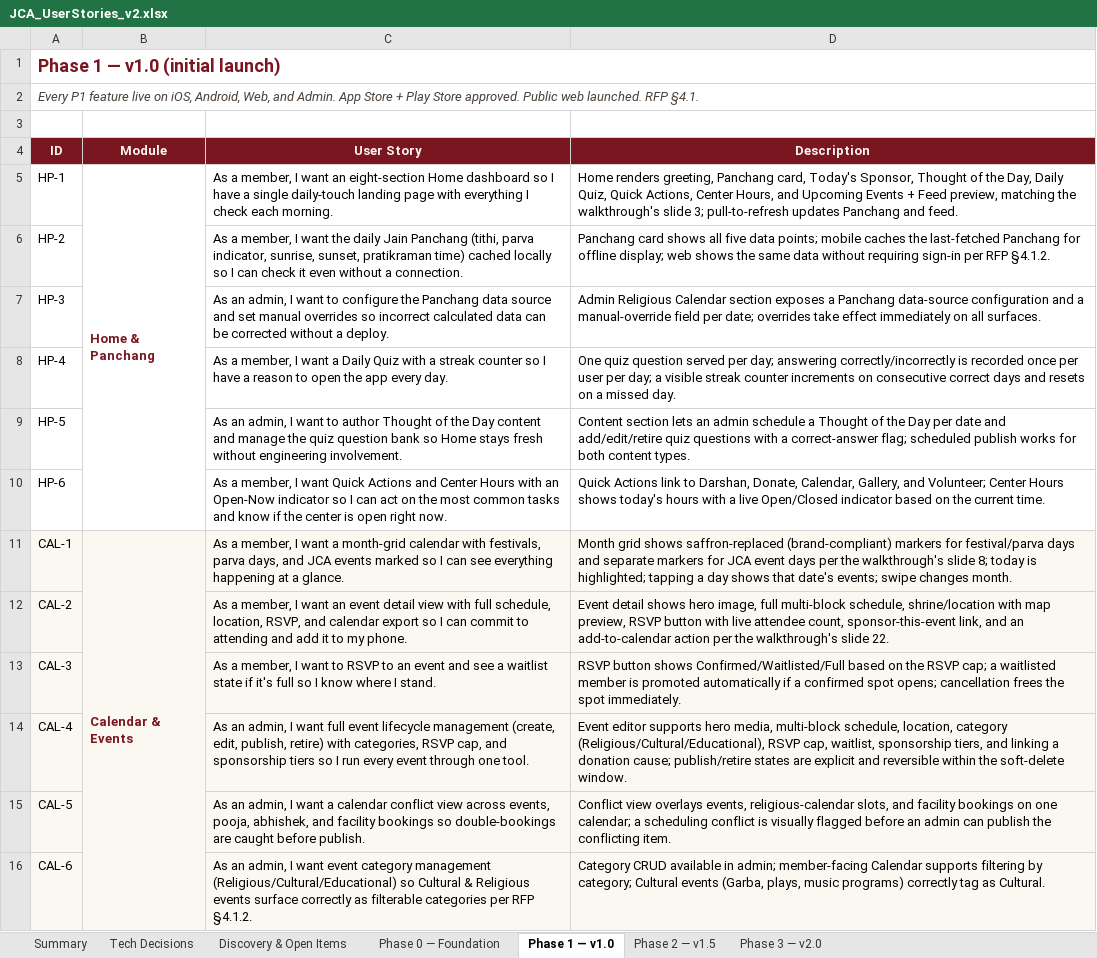
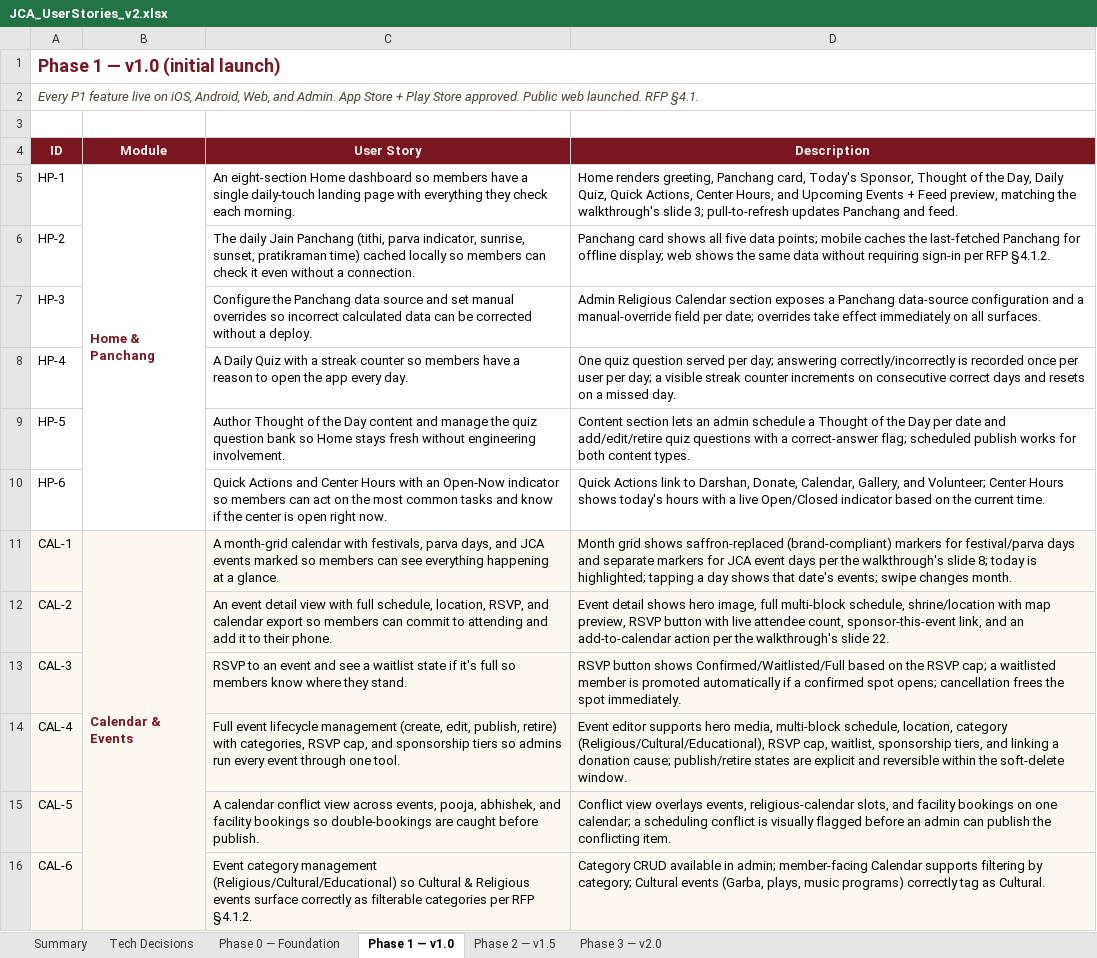
Before and after one commit to adityadahake24/JCA, an Excel workbook: planning/JCA_UserStories_v2.xlsx, sheet Phase 1 — v1.0, drawn as a sheet; only a part is shown; values as stored, in another font and other column widths than the file's, no borders; the diff covers the shown part only; the diff names each change by its address in the sheet, - before the commit and + after, or states it on an @@ line.

Commit message:
modified admin

```diff
--- a/planning/JCA_UserStories_v2.xlsx (sheet Phase 1 — v1.0)
+++ b/planning/JCA_UserStories_v2.xlsx (sheet Phase 1 — v1.0)
-sheet tab: Discovery & Open Items
-C5 (User Story): As a member, I want an eight-section Home dashboard so I have a single daily-touch landing page with everything I check each…
+C5 (User Story): An eight-section Home dashboard so members have a single daily-touch landing page with everything they check each…
-C6 (User Story): As a member, I want the daily Jain Panchang (tithi, parva indicator, sunrise, sunset, pratikraman time) cached locally so I can check…
+C6 (User Story): The daily Jain Panchang (tithi, parva indicator, sunrise, sunset, pratikraman time) cached locally so members can check…
-C7 (User Story): As an admin, I want to configure the Panchang…
+C7 (User Story): Configure the Panchang…
-C8 (User Story): As a member, I want a Daily Quiz with a streak counter so I have a…
+C8 (User Story): A Daily Quiz with a streak counter so members have a…
-C9 (User Story): As an admin, I want to author Thought of…
+C9 (User Story): Author Thought of…
-C10 (User Story): As a member, I want Quick Actions and Center Hours with an Open-Now indicator so I can act…
+C10 (User Story): Quick Actions and Center Hours with an Open-Now indicator so members can act…
-C11 (User Story): As a member, I want a month-grid calendar with festivals, parva days, and JCA events marked so I can see…
+C11 (User Story): A month-grid calendar with festivals, parva days, and JCA events marked so members can see…
-C12 (User Story): As a member, I want an event detail view with full schedule, location, RSVP, and calendar export so I can commit to attending and add it to my phone.
+C12 (User Story): An event detail view with full schedule, location, RSVP, and calendar export so members can commit to attending and add it to their phone.
-C13 (User Story): As a member, I want to RSVP to an event and see a waitlist state if it's full so I know where I stand.
+C13 (User Story): RSVP to an event and see a waitlist state if it's full so members know where they stand.
-C14 (User Story): As an admin, I want full event lifecycle management (create, edit, publish, retire) with categories, RSVP cap, and sponsorship tiers so I run every…
+C14 (User Story): Full event lifecycle management (create, edit, publish, retire) with categories, RSVP cap, and sponsorship tiers so admins run every…
-C15 (User Story): As an admin, I want a calendar conflict…
+C15 (User Story): A calendar conflict…
-C16 (User Story): As an admin, I want event category management…
+C16 (User Story): Event category management…
```
Also changed, not shown: 96 edited cells elsewhere in this sheet, sheet Phase 0 — Foundation, sheet Phase 2 — v1.5, sheet Phase 3 — v2.0, sheet Tech Decisions, sheet Summary, 1 other file.
